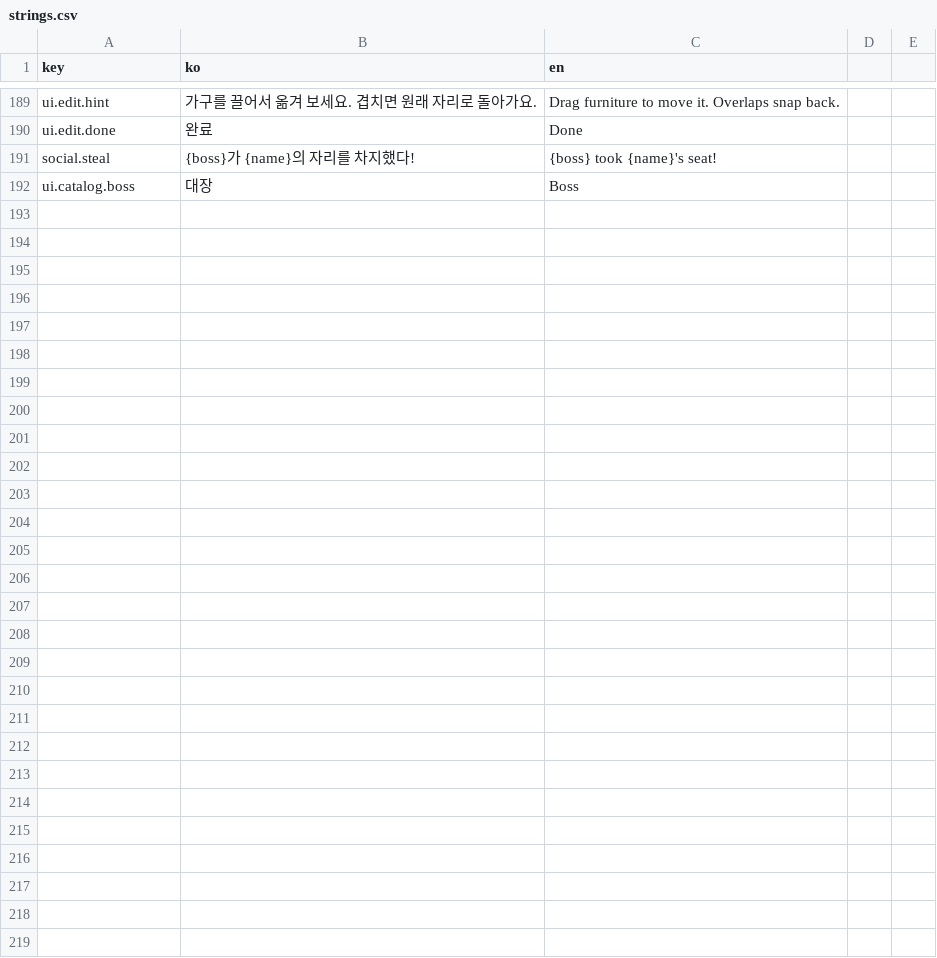
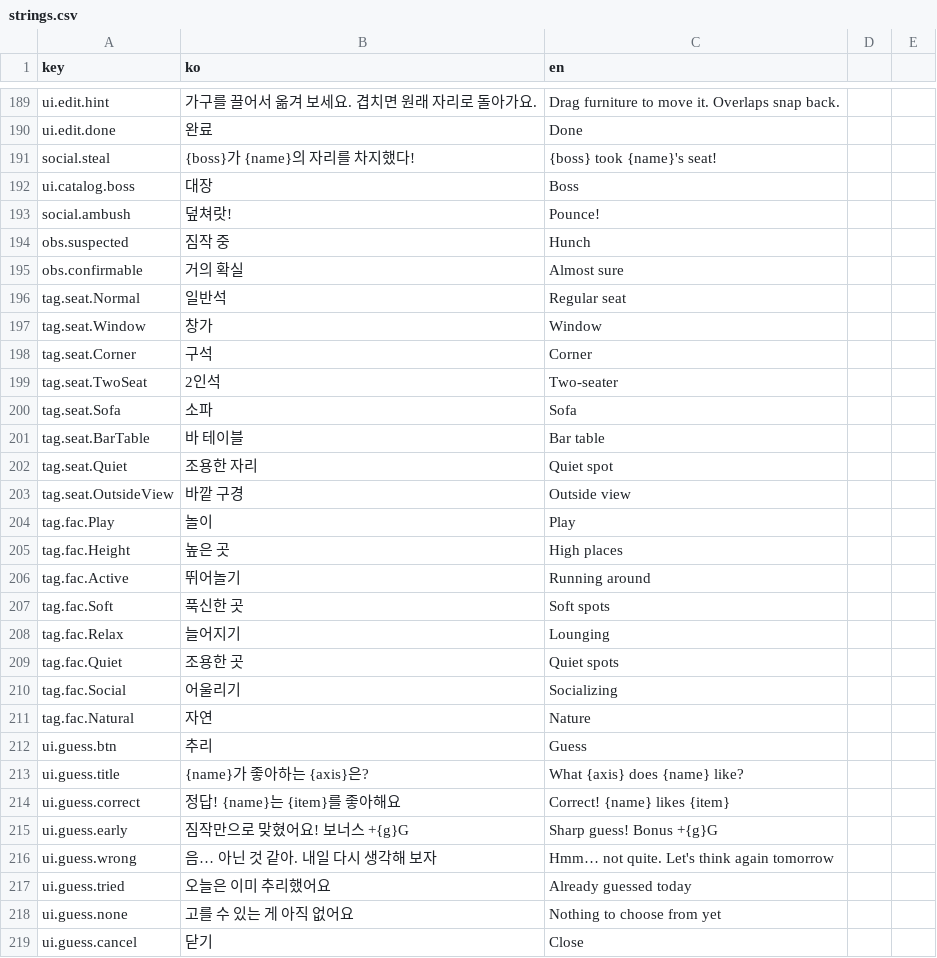
Before and after one commit to EssentialHwan/EssentialHwan, a CSV file: 여기까페냐옹/UnityProject/Assets/Resources/strings.csv, drawn as a sheet; only a part is shown, gaps mark what is left out.

```diff
--- a/여기까페냐옹/UnityProject/Assets/Resources/strings.csv
+++ b/여기까페냐옹/UnityProject/Assets/Resources/strings.csv
@@ -192 +192,28 @@ social.steal,{boss}가 {name}의 자리를 차지했다!,{boss} took {name}'s se
 ui.catalog.boss,대장,Boss
+social.ambush,덮쳐랏!,Pounce!
+obs.suspected,짐작 중,Hunch
+obs.confirmable,거의 확실,Almost sure
+tag.seat.Normal,일반석,Regular seat
+tag.seat.Window,창가,Window
+tag.seat.Corner,구석,Corner
+tag.seat.TwoSeat,2인석,Two-seater
+tag.seat.Sofa,소파,Sofa
+tag.seat.BarTable,바 테이블,Bar table
+tag.seat.Quiet,조용한 자리,Quiet spot
+tag.seat.OutsideView,바깥 구경,Outside view
+tag.fac.Play,놀이,Play
+tag.fac.Height,높은 곳,High places
+tag.fac.Active,뛰어놀기,Running around
+tag.fac.Soft,푹신한 곳,Soft spots
+tag.fac.Relax,늘어지기,Lounging
+tag.fac.Quiet,조용한 곳,Quiet spots
+tag.fac.Social,어울리기,Socializing
+tag.fac.Natural,자연,Nature
+ui.guess.btn,추리,Guess
+ui.guess.title,{name}가 좋아하는 {axis}은?,What {axis} does {name} like?
+ui.guess.correct,정답! {name}는 {item}를 좋아해요,Correct! {name} likes {item}
+ui.guess.early,짐작만으로 맞혔어요! 보너스 +{g}G,Sharp guess! Bonus +{g}G
+ui.guess.wrong,음… 아닌 것 같아. 내일 다시 생각해 보자,Hmm… not quite. Let's think again tomorrow
+ui.guess.tried,오늘은 이미 추리했어요,Already guessed today
+ui.guess.none,고를 수 있는 게 아직 없어요,Nothing to choose from yet
+ui.guess.cancel,닫기,Close
```
Also changed, not shown: 16 other files.
